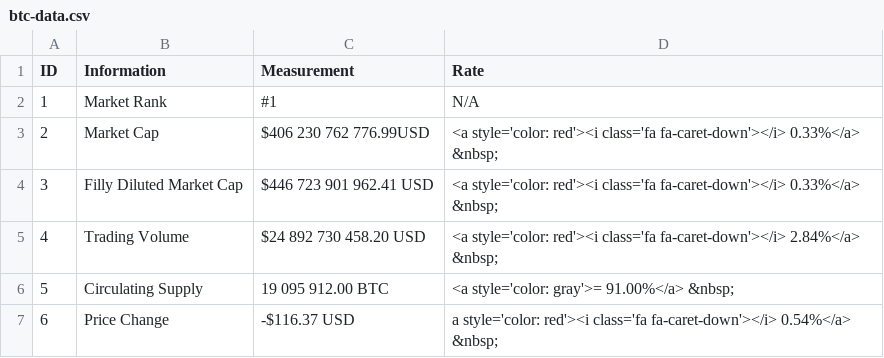
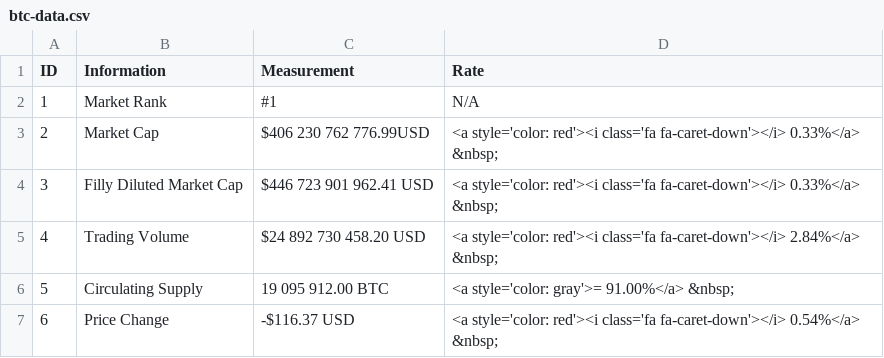
Before and after one commit to 217148/soft-dev, a CSV file: btc-data.csv, drawn as a sheet.

Commit message:
Update btc-data.csv

```diff
--- a/btc-data.csv
+++ b/btc-data.csv
@@ -6,2 +6,2 @@ ID,Information,Measurement,Rate
 5,Circulating Supply,19 095 912.00 BTC,<a style='color: gray'>= 91.00%</a> &nbsp;
-6,Price Change,-$116.37 USD,a style='color: red'><i class='fa fa-caret-down'></i> 0.54%</a> &nbsp;
+6,Price Change,-$116.37 USD,<a style='color: red'><i class='fa fa-caret-down'></i> 0.54%</a> &nbsp;
```
